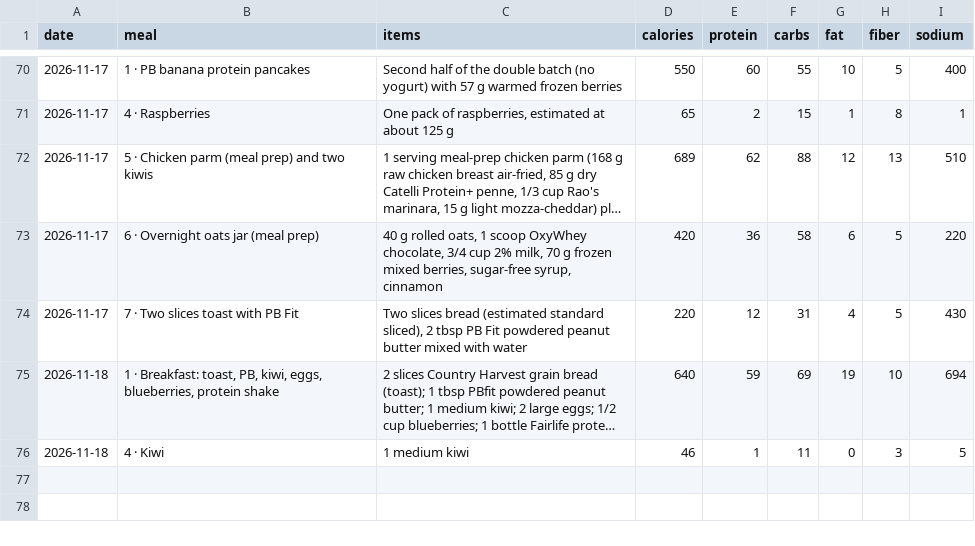
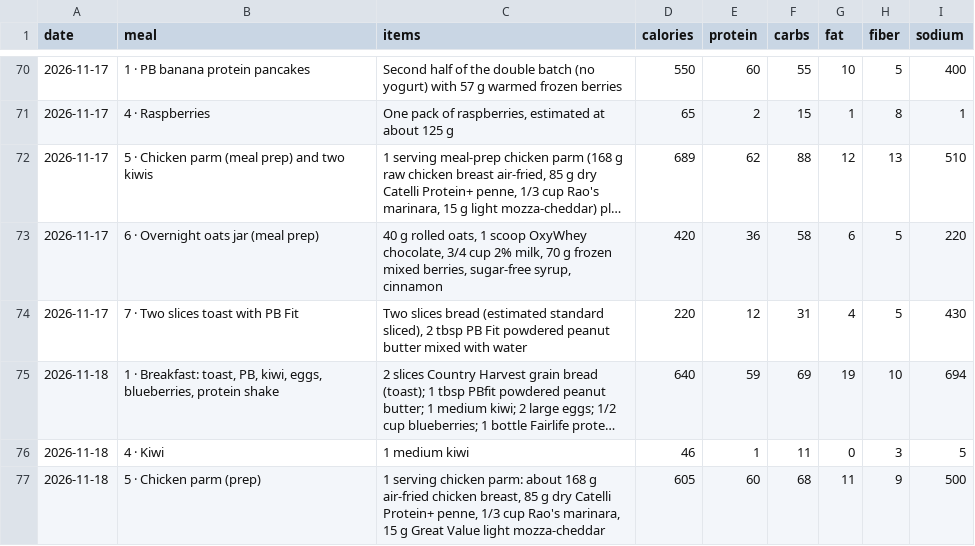
Before and after one commit to philippeharte-bit/cut-tracker, a CSV file: data/meals.csv, drawn as a sheet; only a part is shown, gaps mark what is left out; long unchanged cells end in ….

Commit message:
Jarvis: log Chicken parm (prep) (605 kcal) on 2026-11-18

```diff
--- a/data/meals.csv
+++ b/data/meals.csv
@@ -76 +76,2 @@ date,meal,items,calories,protein,carbs,fat,fiber,sodium
 2026-11-18,4 · Kiwi,1 medium kiwi,46,1,11,0,3,5
+2026-11-18,5 · Chicken parm (prep),"1 serving chicken parm: about 168 g air-fried chicken breast, 85 g dry Catelli Protein+ penne, 1/3 cup Rao's marinara, 15 g Great Value light mozza-cheddar",605,60,68,11,9,500
```
